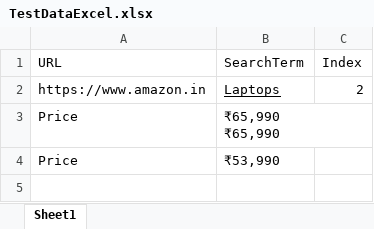
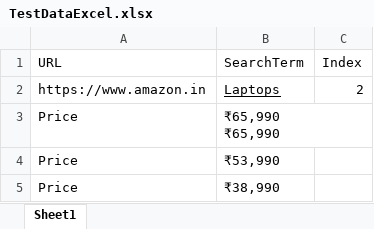
Before and after one commit to Mtnmathan/TestNGFrame, an Excel workbook: target/test-classes/TestDataExcel.xlsx, sheet Sheet1, drawn as a sheet; values as stored, in another font and other column widths than the file's, no borders; the diff names each change by its address in the sheet, - before the commit and + after, or states it on an @@ line.

```diff
--- a/target/test-classes/TestDataExcel.xlsx (sheet Sheet1)
+++ b/target/test-classes/TestDataExcel.xlsx (sheet Sheet1)
+row 5: Price | ₹38,990
```
Also changed, not shown: 14 other files.
